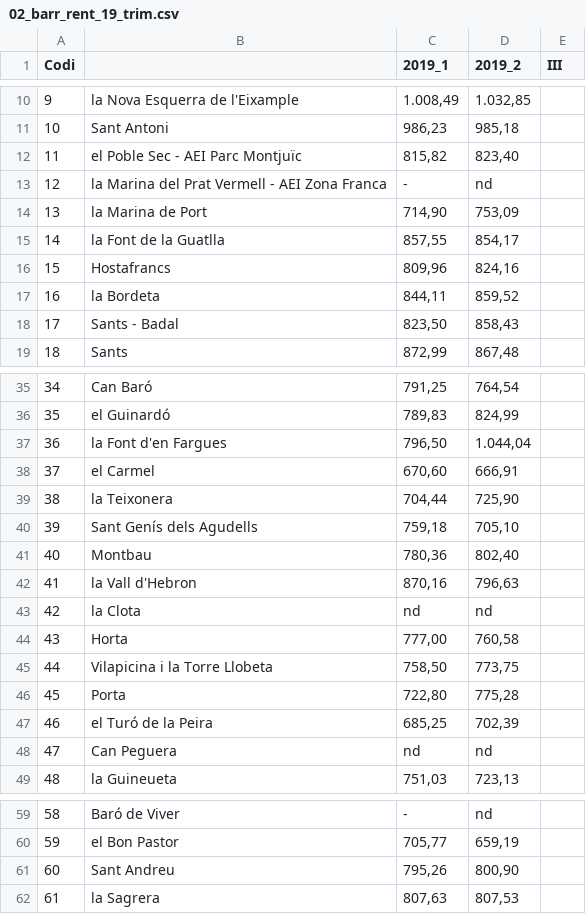
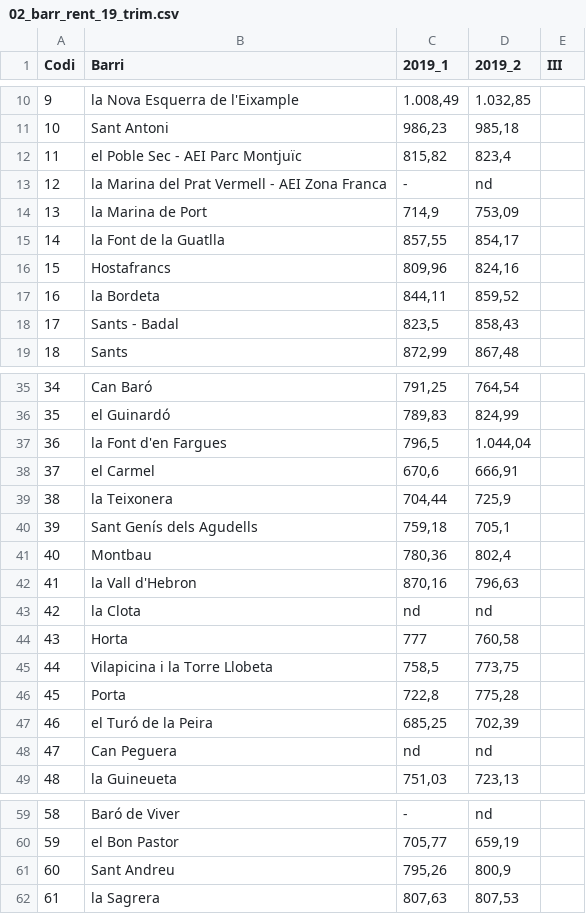
Before and after one commit to jaumevr15/Project-Week-5-Your-Own-Project, a CSV file: your-project/databases/02_barr_rent_19_trim.csv, drawn as a sheet; only a part is shown, gaps mark what is left out; the diff covers the shown part only.

```diff
--- a/your-project/databases/02_barr_rent_19_trim.csv
+++ b/your-project/databases/02_barr_rent_19_trim.csv
@@ -1 +1 @@
-Codi;;2019_1;2019_2;III
+Codi;Barri;2019_1;2019_2;III
@@ -11,5 +11,5 @@
 10;Sant Antoni  ;986,23;985,18;
-11;el Poble Sec - AEI Parc Montjuïc  ;815,82;823,40;
+11;el Poble Sec - AEI Parc Montjuïc  ;815,82;823,4;
 12;la Marina del Prat Vermell - AEI Zona Franca  ;-;nd;
-13;la Marina de Port  ;714,90;753,09;
+13;la Marina de Port  ;714,9;753,09;
 14;la Font de la Guatlla  ;857,55;854,17;
@@ -17,3 +17,3 @@
 16;la Bordeta  ;844,11;859,52;
-17;Sants - Badal  ;823,50;858,43;
+17;Sants - Badal  ;823,5;858,43;
 18;Sants  ;872,99;867,48;
@@ -36,12 +36,12 @@
 35;el Guinardó  ;789,83;824,99;
-36;la Font d'en Fargues  ;796,50;1.044,04;
-37;el Carmel  ;670,60;666,91;
-38;la Teixonera  ;704,44;725,90;
-39;Sant Genís dels Agudells  ;759,18;705,10;
-40;Montbau  ;780,36;802,40;
+36;la Font d'en Fargues  ;796,5;1.044,04;
+37;el Carmel  ;670,6;666,91;
+38;la Teixonera  ;704,44;725,9;
+39;Sant Genís dels Agudells  ;759,18;705,1;
+40;Montbau  ;780,36;802,4;
 41;la Vall d'Hebron  ;870,16;796,63;
 42;la Clota  ;nd;nd;
-43;Horta  ;777,00;760,58;
-44;Vilapicina i la Torre Llobeta  ;758,50;773,75;
-45;Porta  ;722,80;775,28;
+43;Horta  ;777;760,58;
+44;Vilapicina i la Torre Llobeta  ;758,5;773,75;
+45;Porta  ;722,8;775,28;
 46;el Turó de la Peira  ;685,25;702,39;
@@ -60,3 +60,3 @@
 59;el Bon Pastor  ;705,77;659,19;
-60;Sant Andreu  ;795,26;800,90;
+60;Sant Andreu  ;795,26;800,9;
 61;la Sagrera  ;807,63;807,53;
```
Also changed, not shown: 1 edited cell elsewhere in this file, your-project/databases/00_dist_rent_00_18.csv, your-project/databases/01_barr_rent_13_18.csv, 1 other file.
